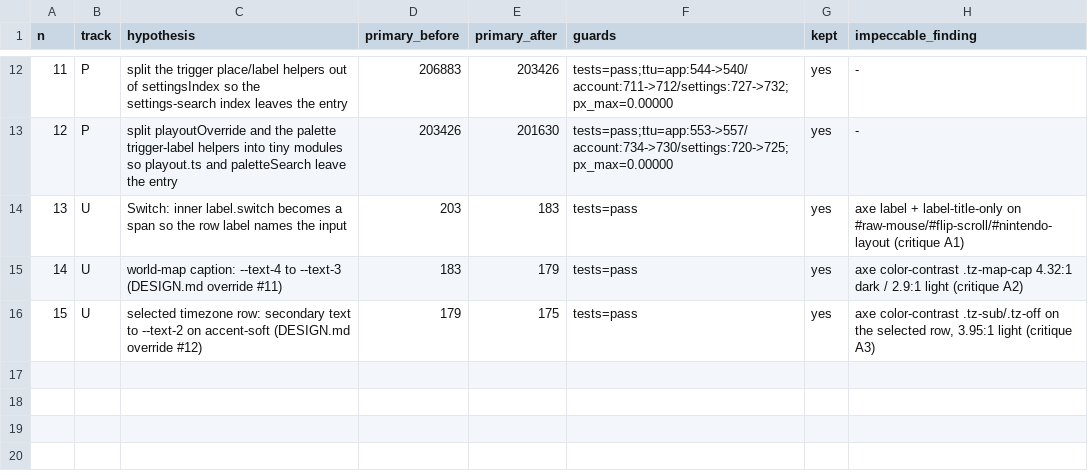
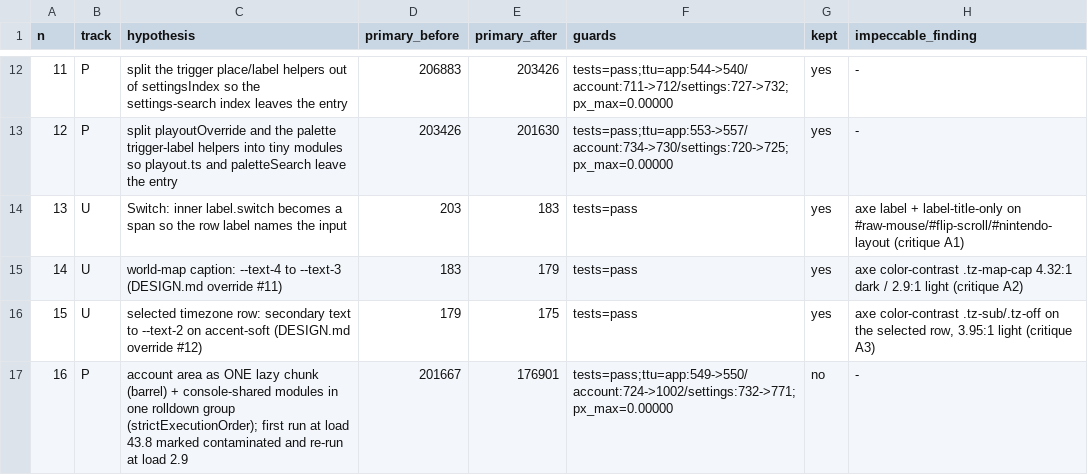
Before and after one commit to accreleus/quasar, a TSV file: autoresearch/results.tsv, drawn as a sheet; only a part is shown, gaps mark what is left out.

```diff
--- a/autoresearch/results.tsv
+++ b/autoresearch/results.tsv
@@ -16 +16,2 @@ n	track	hypothesis	primary_before	primary_after	guards	kept	impeccable_finding
 15	U	selected timezone row: secondary text to --text-2 on accent-soft (DESIGN.md override #12)	179	175	tests=pass	yes	axe color-contrast .tz-sub/.tz-off on the selected row, 3.95:1 light (critique A3)
+16	P	account area as ONE lazy chunk (barrel) + console-shared modules in one rolldown group (strictExecutionOrder); first run at load 43.8 marked contaminated and re-run at load 2.9	201667	176901	tests=pass;ttu=app:549->550/account:724->1002/settings:732->771;px_max=0.00000	no	-
```
